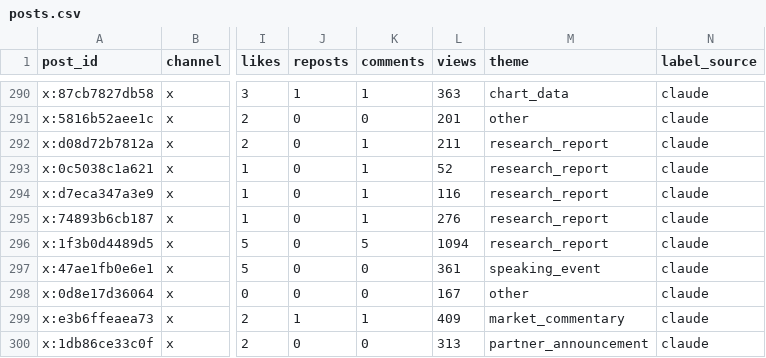
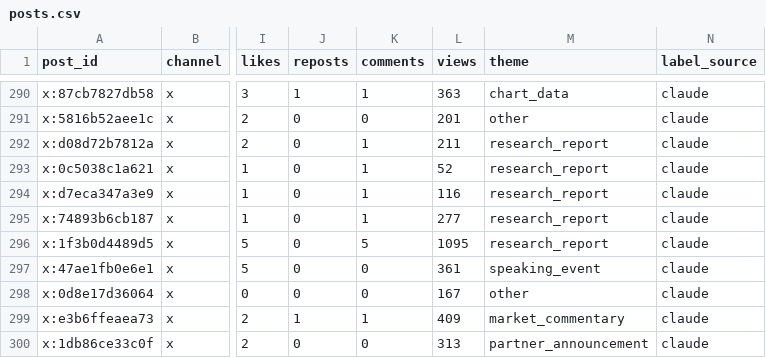
Before and after one commit to hamzak-01/re7-content-engine, a CSV file: data/posts.csv, drawn as a sheet; only a part is shown, gaps mark what is left out; the diff covers the shown part only; the diff names each change by its address in the sheet, - before the commit and + after, or states it on an @@ line.

```diff
--- a/data/posts.csv
+++ b/data/posts.csv
-L295 (views): 276
+L295 (views): 277
-L296 (views): 1094
+L296 (views): 1095
```
Also changed, not shown: 2 added rows, 2 removed rows, 4 moved rows and 111 edited cells elsewhere in this file.
